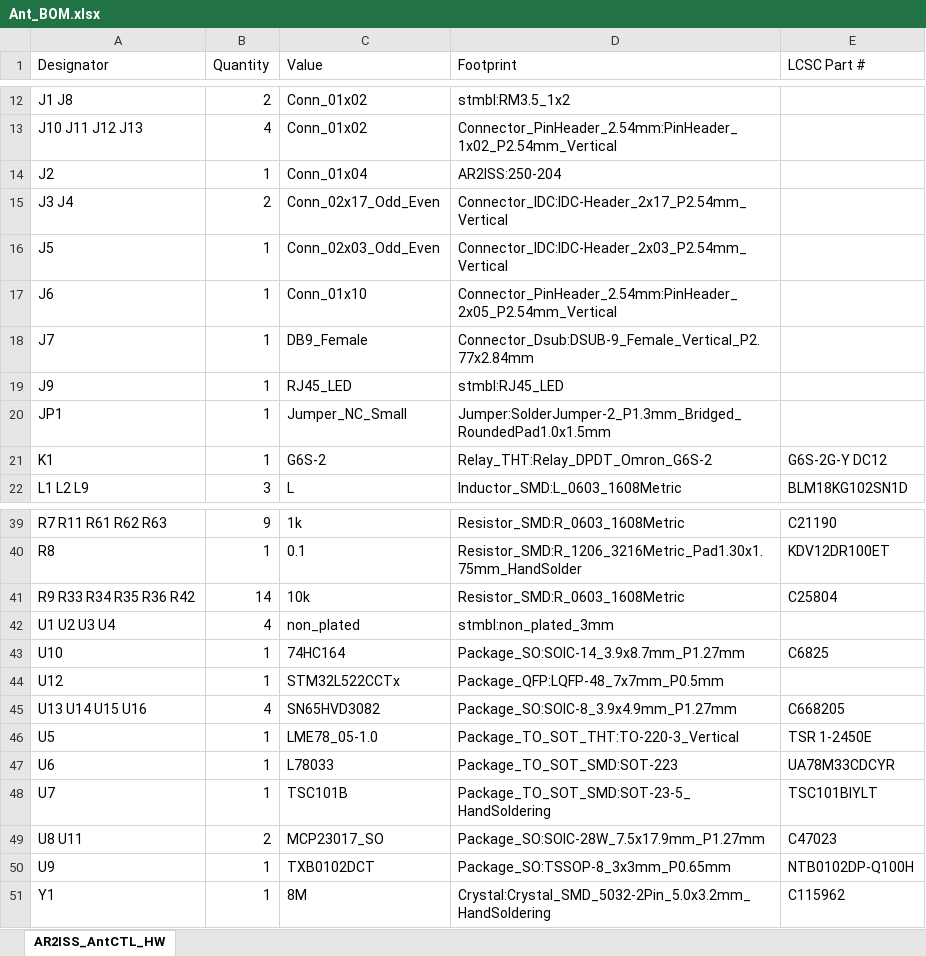
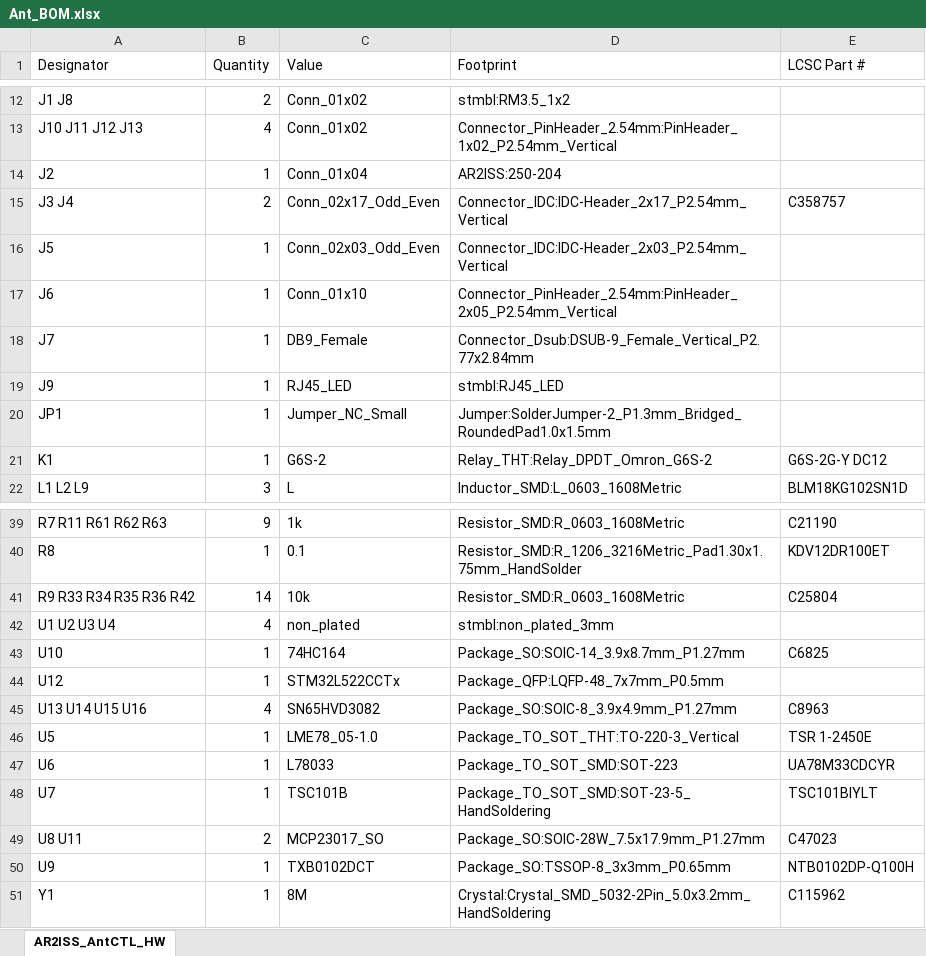
Before and after one commit to DK0FR/AR2ISS_AntCTL_HW, an Excel workbook: doc/Ant_BOM.xlsx, sheet AR2ISS_AntCTL_HW, drawn as a sheet; only a part is shown, gaps mark what is left out; values as stored, in another font and other column widths than the file's, no borders; table styles not drawn; the diff names each change by its address in the sheet, - before the commit and + after, or states it on an @@ line.

```diff
--- a/doc/Ant_BOM.xlsx (sheet AR2ISS_AntCTL_HW)
+++ b/doc/Ant_BOM.xlsx (sheet AR2ISS_AntCTL_HW)
-E15 (LCSC Part #): (empty)
+E15 (LCSC Part #): C358757
-E45 (LCSC Part #): C668205
+E45 (LCSC Part #): C8963
```
Also changed, not shown: 14 other files.
